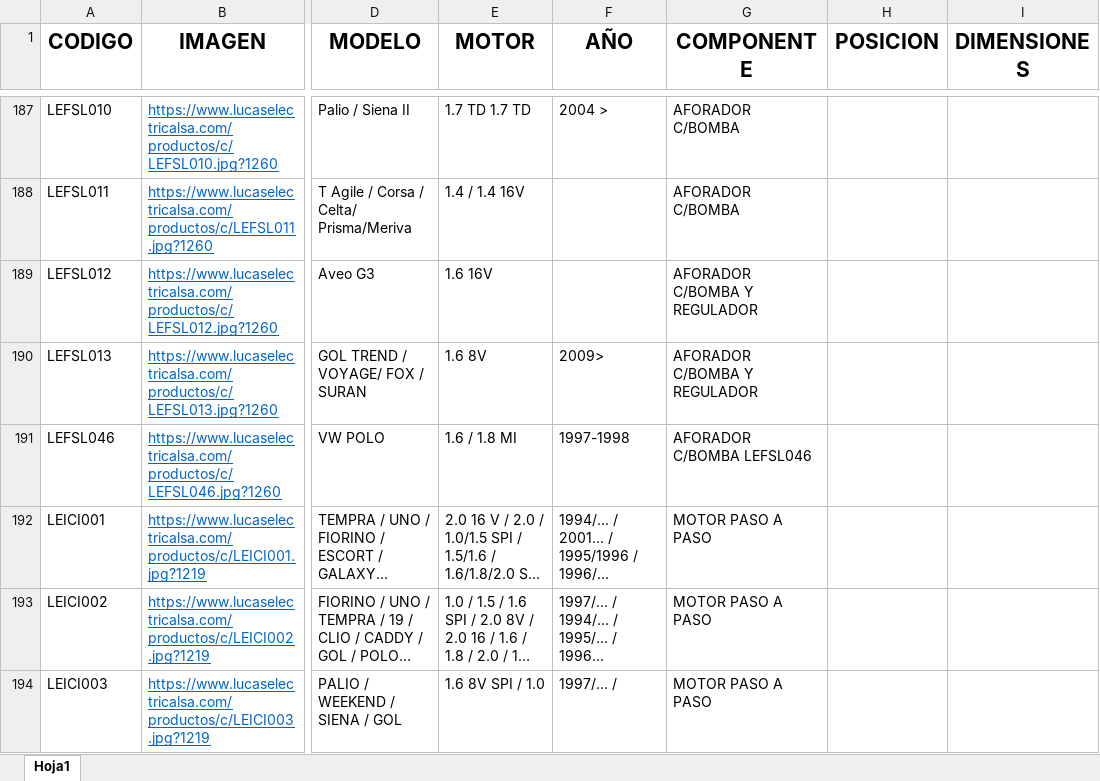
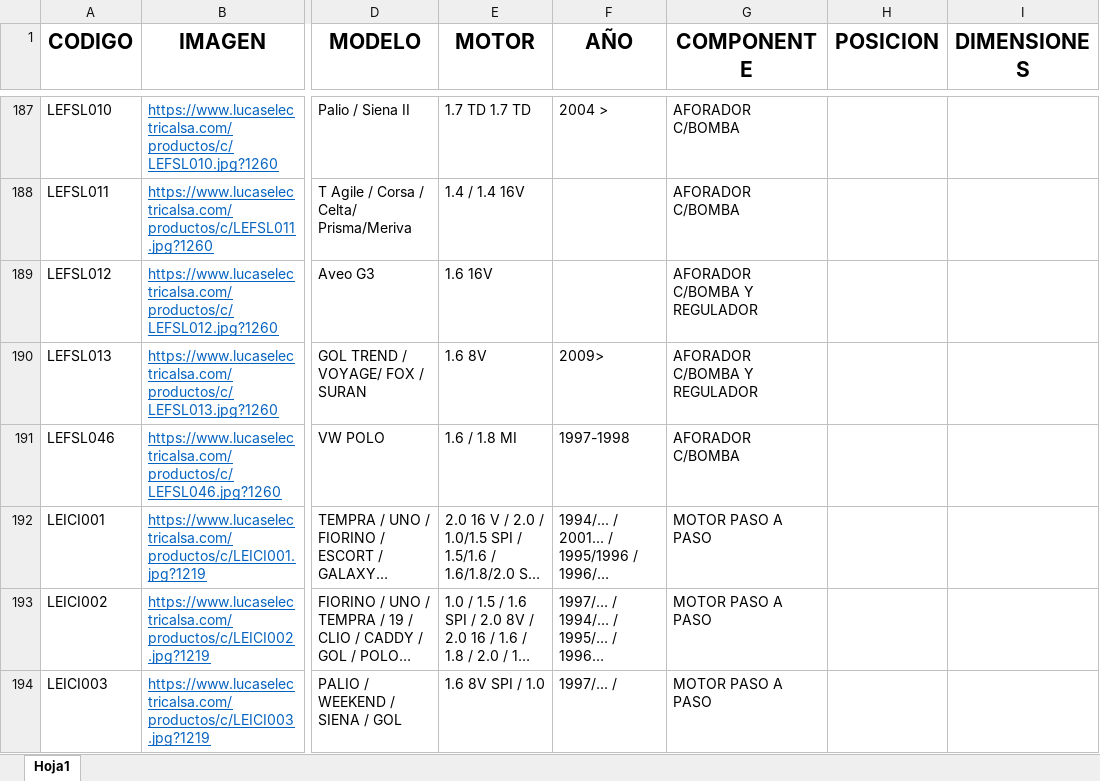
Before and after one commit to mariano5troncoso/ELmundo, an Excel workbook: public/Lucas1.xlsx, sheet Hoja1, drawn as a sheet; only a part is shown, gaps mark what is left out; long unchanged cells end in …; values as stored, in another font and other column widths than the file's, no borders; the diff names each change by its address in the sheet, - before the commit and + after, or states it on an @@ line.

```diff
--- a/public/Lucas1.xlsx (sheet Hoja1)
+++ b/public/Lucas1.xlsx (sheet Hoja1)
-G191 (COMPONENTE): AFORADOR C/BOMBA LEFSL046
+G191 (COMPONENTE): AFORADOR C/BOMBA
```
Also changed, not shown: 10 other files.
